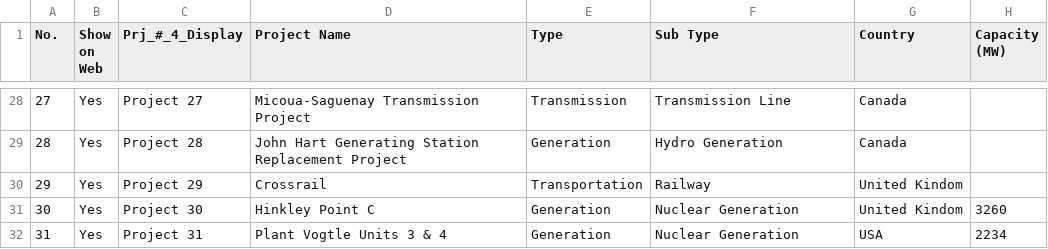
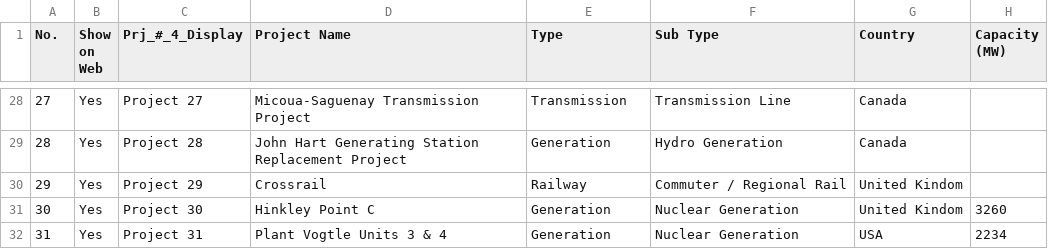
Before and after one commit to megaprojects-open-db/ai, a CSV file: data/master.csv, drawn as a sheet; only a part is shown, gaps mark what is left out; the diff covers the shown part only; the diff names each change by its address in the sheet, - before the commit and + after, or states it on an @@ line.

Commit message:
Update Type/Sub Type classifications for Transportation and Manufacturing
- Railway (new Type): HS2, Crossrail, LA Metro D Line, Sound Transit Federal Way,
  Sound Transit Redmond, Eglinton Crosstown LRT, DART Silver Line
- Sub-types: High Speed Rail, Commuter/Regional Rail, Subway, Light Rail
- Road / Bridge: Gordie Howe International Bridge
- Manufacturing (new Type): TSMC Arizona, Toyota Battery NC, Hyundai Metaplant
- Sub-types: Semiconductor Fab, Battery Manufacturing, Auto Manufacturing
- LNG Canada sub-type simplified to LNG

```diff
--- a/data/master.csv
+++ b/data/master.csv
-E30 (Type): Transportation
+E30 (Type): Railway
-F30 (Sub Type): Railway
+F30 (Sub Type): Commuter / Regional Rail
```
Also changed, not shown: 18 edited cells elsewhere in this file.
